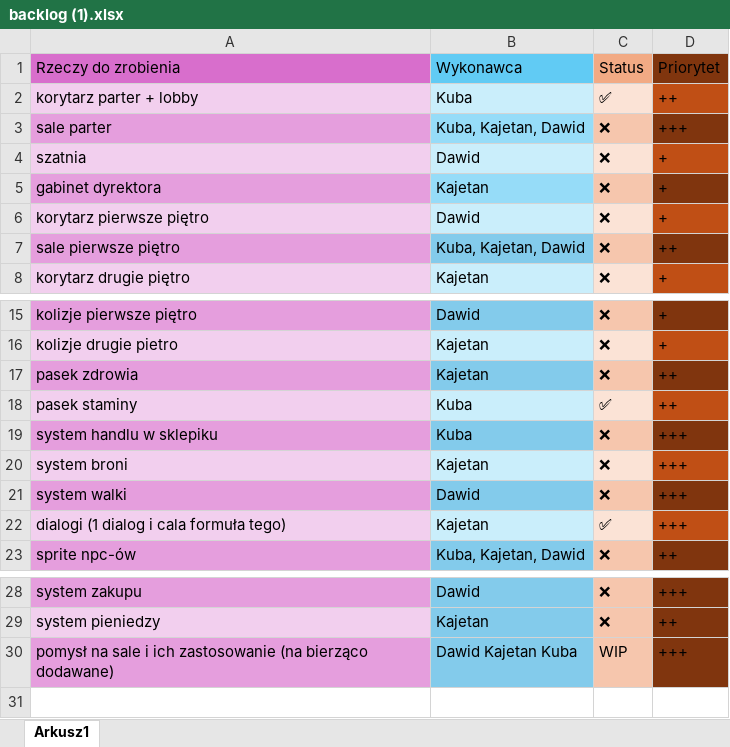
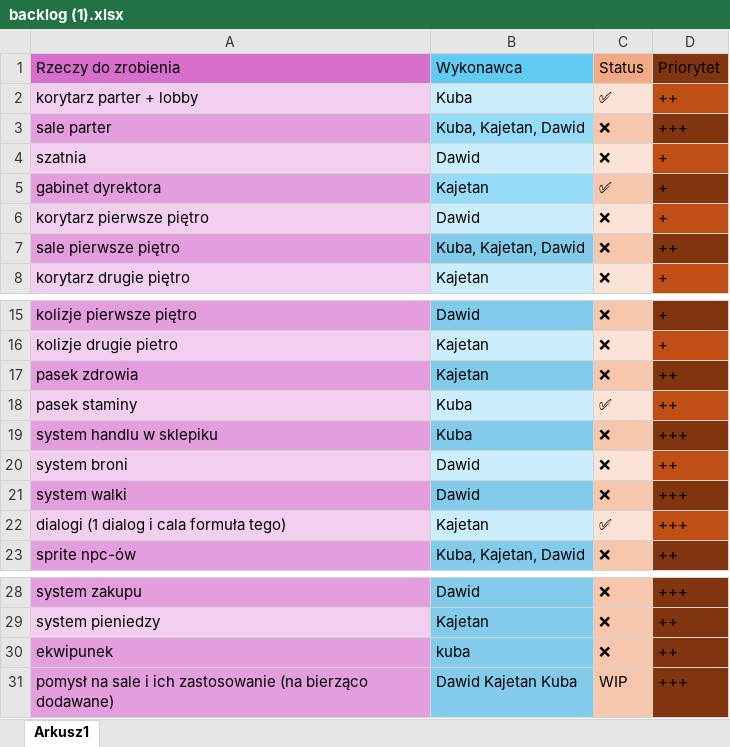
Before and after one commit to Maurydza/zsstorygame, an Excel workbook: backlog (1).xlsx, sheet Arkusz1, drawn as a sheet; only a part is shown, gaps mark what is left out; values as stored, in another font and other column widths than the file's, no borders; the diff names each change by its address in the sheet, - before the commit and + after, or states it on an @@ line.

Commit message:
new changes

```diff
--- a/backlog (1).xlsx (sheet Arkusz1)
+++ b/backlog (1).xlsx (sheet Arkusz1)
-C5: ❌
+C5: ✅
-B20: Kajetan
+B20: Dawid
-D20: +++
+D20: ++
+row 30: ekwipunek | kuba | ❌ | ++
```
